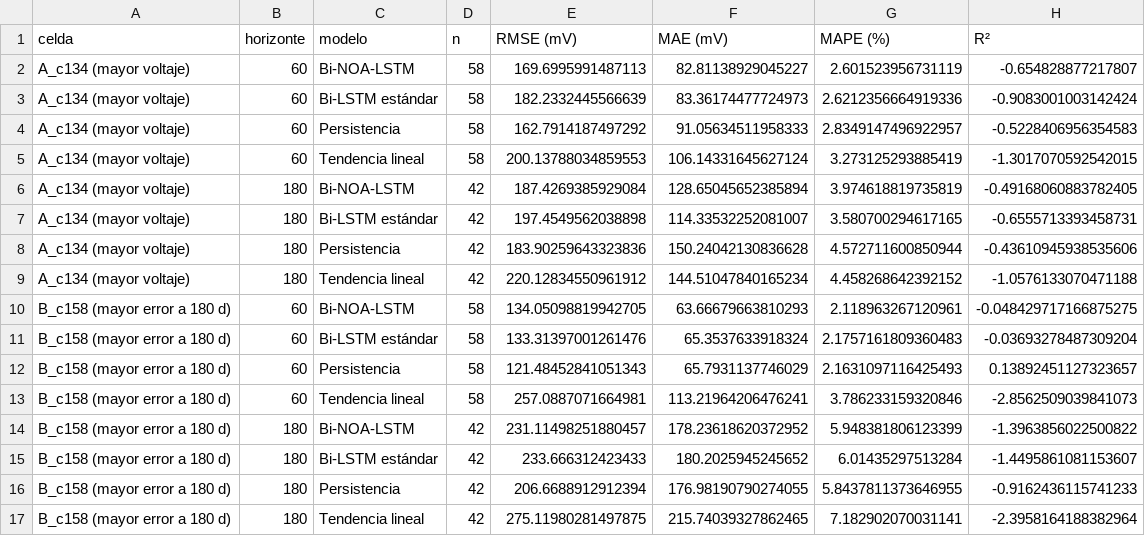
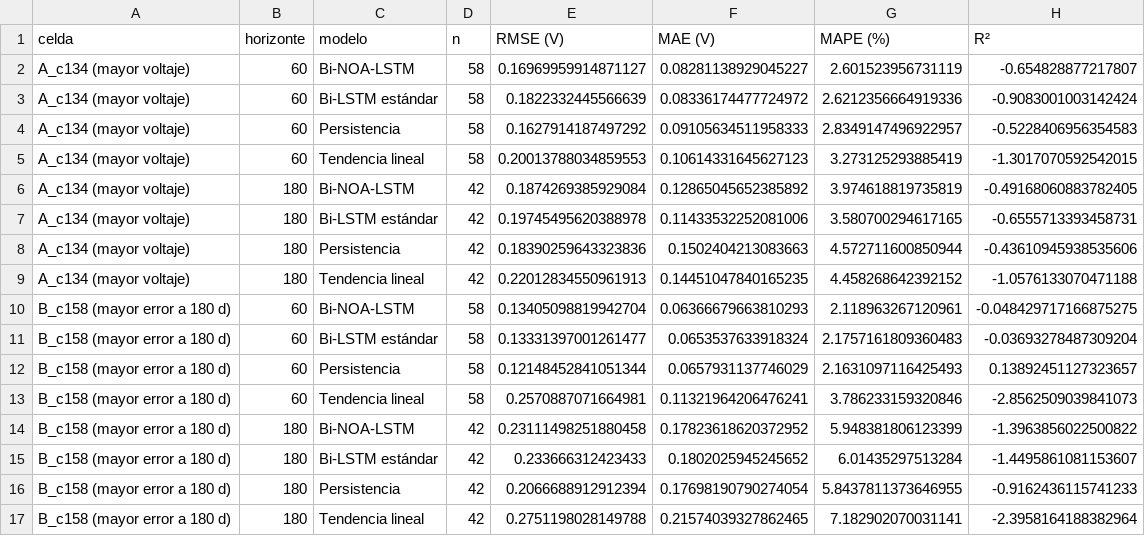
Before and after one commit to OscarGAV/Voltcast-PoC, a CSV file: reports/evaluacion/metricas_celdas_criticas.csv, drawn as a sheet; only a part is shown; the diff covers the shown part only.

```diff
--- a/reports/evaluacion/metricas_celdas_criticas.csv
+++ b/reports/evaluacion/metricas_celdas_criticas.csv
@@ -1,17 +1,17 @@
-celda,horizonte,modelo,n,RMSE (mV),MAE (mV),MAPE (%),R²
-A_c134 (mayor voltaje),60,Bi-NOA-LSTM,58,169.6995991487113,82.81138929045227,2.601523956731119,-0.654828877217807
-A_c134 (mayor voltaje),60,Bi-LSTM estándar,58,182.2332445566639,83.36174477724973,2.6212356664919336,-0.9083001003142424
-A_c134 (mayor voltaje),60,Persistencia,58,162.7914187497292,91.05634511958333,2.8349147496922957,-0.5228406956354583
-A_c134 (mayor voltaje),60,Tendencia lineal,58,200.13788034859553,106.14331645627124,3.273125293885419,-1.3017070592542015
-A_c134 (mayor voltaje),180,Bi-NOA-LSTM,42,187.4269385929084,128.65045652385894,3.974618819735819,-0.49168060883782405
-A_c134 (mayor voltaje),180,Bi-LSTM estándar,42,197.4549562038898,114.33532252081007,3.580700294617165,-0.6555713393458731
-A_c134 (mayor voltaje),180,Persistencia,42,183.90259643323836,150.24042130836628,4.572711600850944,-0.43610945938535606
-A_c134 (mayor voltaje),180,Tendencia lineal,42,220.12834550961912,144.51047840165234,4.458268642392152,-1.0576133070471188
-B_c158 (mayor error a 180 d),60,Bi-NOA-LSTM,58,134.05098819942705,63.66679663810293,2.118963267120961,-0.048429717166875275
-B_c158 (mayor error a 180 d),60,Bi-LSTM estándar,58,133.31397001261476,65.3537633918324,2.1757161809360483,-0.03693278487309204
-B_c158 (mayor error a 180 d),60,Persistencia,58,121.48452841051343,65.7931137746029,2.1631097116425493,0.13892451127323657
-B_c158 (mayor error a 180 d),60,Tendencia lineal,58,257.0887071664981,113.21964206476241,3.786233159320846,-2.8562509039841073
-B_c158 (mayor error a 180 d),180,Bi-NOA-LSTM,42,231.11498251880457,178.23618620372952,5.948381806123399,-1.3963856022500822
-B_c158 (mayor error a 180 d),180,Bi-LSTM estándar,42,233.666312423433,180.2025945245652,6.01435297513284,-1.4495861081153607
-B_c158 (mayor error a 180 d),180,Persistencia,42,206.6688912912394,176.98190790274055,5.8437811373646955,-0.9162436115741233
-B_c158 (mayor error a 180 d),180,Tendencia lineal,42,275.11980281497875,215.74039327862465,7.182902070031141,-2.3958164188382964
+celda,horizonte,modelo,n,RMSE (V),MAE (V),MAPE (%),R²
+A_c134 (mayor voltaje),60,Bi-NOA-LSTM,58,0.16969959914871127,0.08281138929045227,2.601523956731119,-0.654828877217807
+A_c134 (mayor voltaje),60,Bi-LSTM estándar,58,0.1822332445566639,0.08336174477724972,2.6212356664919336,-0.9083001003142424
+A_c134 (mayor voltaje),60,Persistencia,58,0.1627914187497292,0.09105634511958333,2.8349147496922957,-0.5228406956354583
+A_c134 (mayor voltaje),60,Tendencia lineal,58,0.20013788034859553,0.10614331645627123,3.273125293885419,-1.3017070592542015
+A_c134 (mayor voltaje),180,Bi-NOA-LSTM,42,0.1874269385929084,0.12865045652385892,3.974618819735819,-0.49168060883782405
+A_c134 (mayor voltaje),180,Bi-LSTM estándar,42,0.19745495620388978,0.11433532252081006,3.580700294617165,-0.6555713393458731
+A_c134 (mayor voltaje),180,Persistencia,42,0.18390259643323836,0.1502404213083663,4.572711600850944,-0.43610945938535606
+A_c134 (mayor voltaje),180,Tendencia lineal,42,0.22012834550961913,0.14451047840165235,4.458268642392152,-1.0576133070471188
+B_c158 (mayor error a 180 d),60,Bi-NOA-LSTM,58,0.13405098819942704,0.06366679663810293,2.118963267120961,-0.048429717166875275
+B_c158 (mayor error a 180 d),60,Bi-LSTM estándar,58,0.13331397001261477,0.0653537633918324,2.1757161809360483,-0.03693278487309204
+B_c158 (mayor error a 180 d),60,Persistencia,58,0.12148452841051344,0.0657931137746029,2.1631097116425493,0.13892451127323657
+B_c158 (mayor error a 180 d),60,Tendencia lineal,58,0.2570887071664981,0.11321964206476241,3.786233159320846,-2.8562509039841073
+B_c158 (mayor error a 180 d),180,Bi-NOA-LSTM,42,0.23111498251880458,0.17823618620372952,5.948381806123399,-1.3963856022500822
+B_c158 (mayor error a 180 d),180,Bi-LSTM estándar,42,0.233666312423433,0.1802025945245652,6.01435297513284,-1.4495861081153607
+B_c158 (mayor error a 180 d),180,Persistencia,42,0.2066688912912394,0.17698190790274054,5.8437811373646955,-0.9162436115741233
+B_c158 (mayor error a 180 d),180,Tendencia lineal,42,0.2751198028149788,0.21574039327862465,7.182902070031141,-2.3958164188382964
```
Also changed, not shown: 16 edited cells elsewhere in this file, reports/evaluacion/rmse_por_horizonte.csv, reports/metricas.csv, 5 other files.
